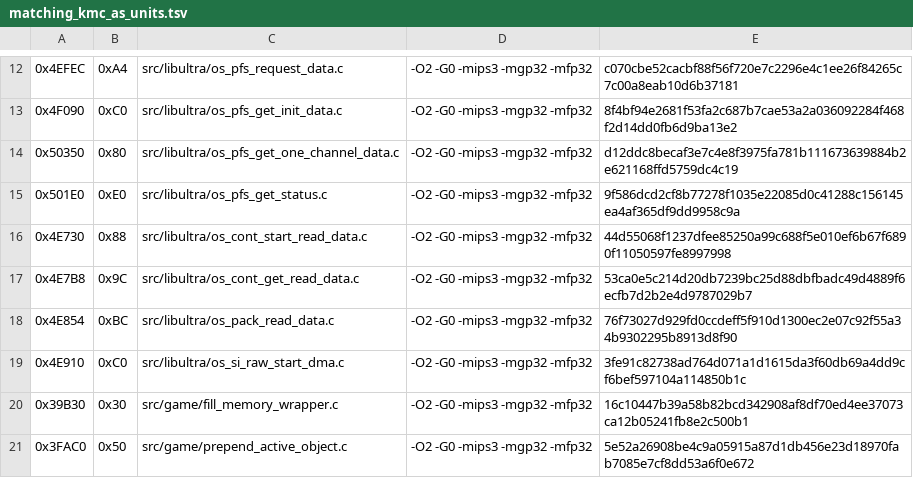
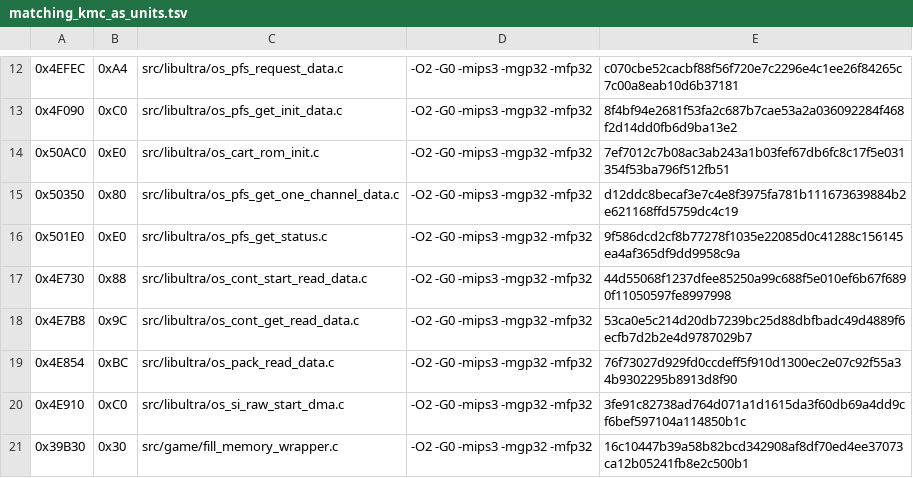
Before and after one commit to TheGh0stShip/Rugrats-Scavenger-Hunt, a TSV file: config/us/matching_kmc_as_units.tsv, drawn as a sheet; only a part is shown, gaps mark what is left out; the shorter side is filled out with more unchanged rows.

Commit message:
Match cartridge ROM initialization

```diff
--- a/config/us/matching_kmc_as_units.tsv
+++ b/config/us/matching_kmc_as_units.tsv
@@ -13,2 +13,3 @@
 0x4F090	0xC0	src/libultra/os_pfs_get_init_data.c	-O2 -G0 -mips3 -mgp32 -mfp32	8f4bf94e2681f53fa2c687b7cae53a2a036092284f468f2d14dd0fb6d9ba13e2
+0x50AC0	0xE0	src/libultra/os_cart_rom_init.c	-O2 -G0 -mips3 -mgp32 -mfp32	7ef7012c7b08ac3ab243a1b03fef67db6fc8c17f5e031354f53ba796f512fb51
 0x50350	0x80	src/libultra/os_pfs_get_one_channel_data.c	-O2 -G0 -mips3 -mgp32 -mfp32	d12ddc8becaf3e7c4e8f3975fa781b111673639884b2e621168ffd5759dc4c19
```
Also changed, not shown: 4 other files.
